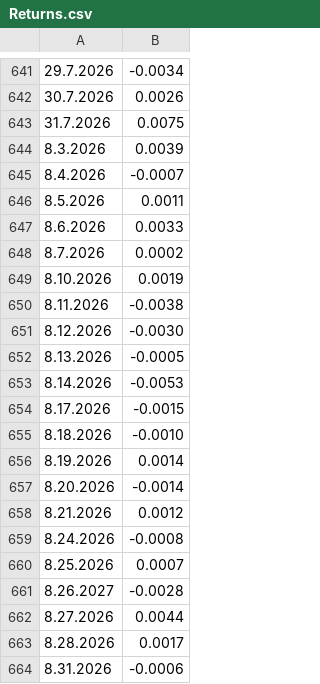
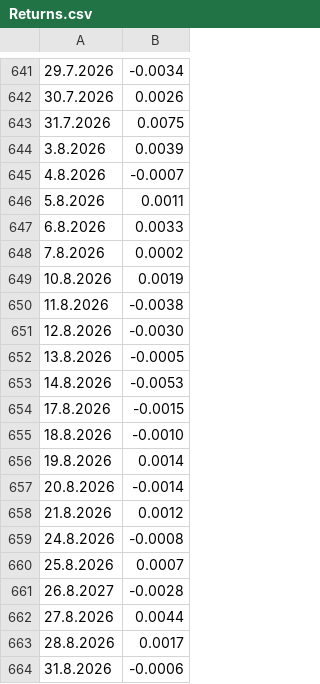
Before and after one commit to LuxSire/Cavallini, a CSV file: Returns.csv, drawn as a sheet; only a part is shown, gaps mark what is left out.

Commit message:
Update Returns.csv

```diff
--- a/Returns.csv
+++ b/Returns.csv
@@ -643,22 +643,22 @@
 31.7.2026,	0.0075
-8.3.2026,	0.0039
-8.4.2026,	-0.0007
-8.5.2026,	0.0011
-8.6.2026,	0.0033
-8.7.2026,	0.0002
-8.10.2026,	0.0019
-8.11.2026,	-0.0038
-8.12.2026,	-0.0030
-8.13.2026,	-0.0005
-8.14.2026,	-0.0053
-8.17.2026,	-0.0015
-8.18.2026,	-0.0010
-8.19.2026,	0.0014
-8.20.2026,	-0.0014
-8.21.2026,	0.0012
-8.24.2026,	-0.0008
-8.25.2026,	0.0007
-8.26.2027,	-0.0028
-8.27.2026,	0.0044
-8.28.2026,	0.0017
-8.31.2026,	-0.0006
+3.8.2026,	0.0039
+4.8.2026,	-0.0007
+5.8.2026,	0.0011
+6.8.2026,	0.0033
+7.8.2026,	0.0002
+10.8.2026,	0.0019
+11.8.2026,	-0.0038
+12.8.2026,	-0.0030
+13.8.2026,	-0.0005
+14.8.2026,	-0.0053
+17.8.2026,	-0.0015
+18.8.2026,	-0.0010
+19.8.2026,	0.0014
+20.8.2026,	-0.0014
+21.8.2026,	0.0012
+24.8.2026,	-0.0008
+25.8.2026,	0.0007
+26.8.2027,	-0.0028
+27.8.2026,	0.0044
+28.8.2026,	0.0017
+31.8.2026,	-0.0006
```
